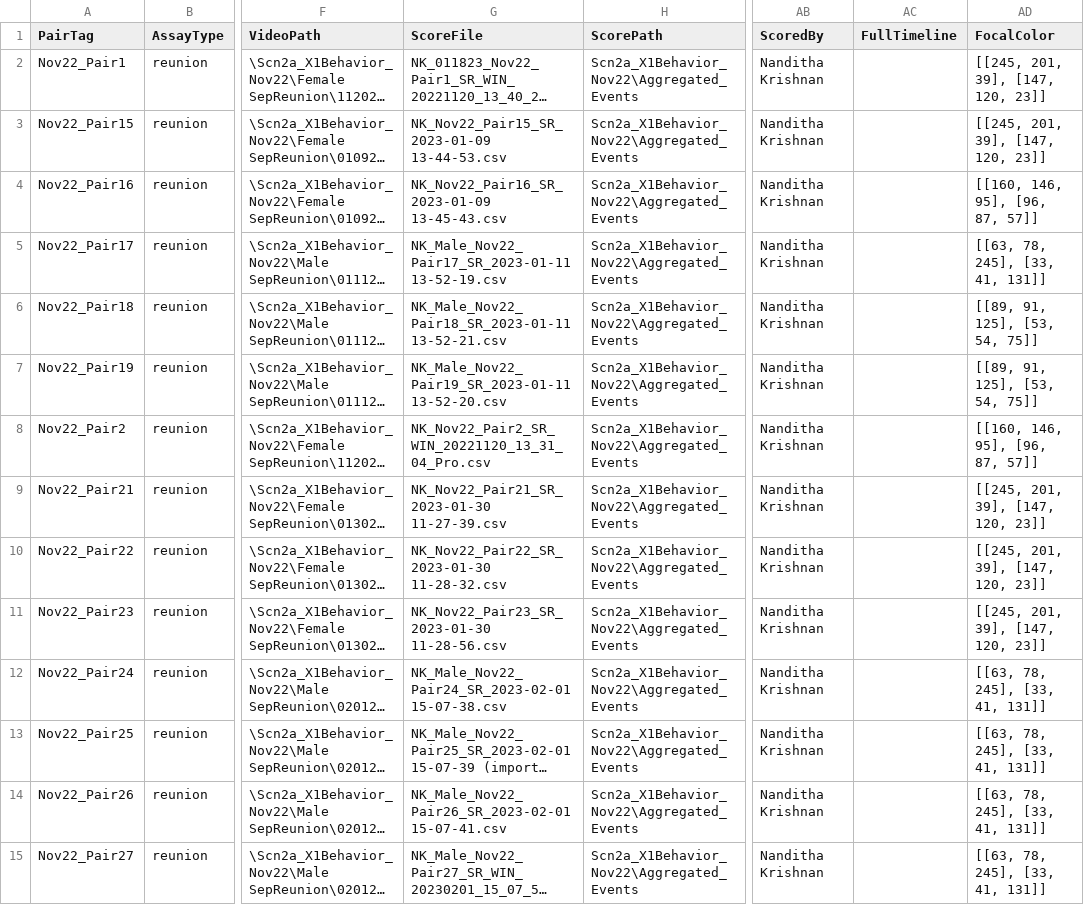
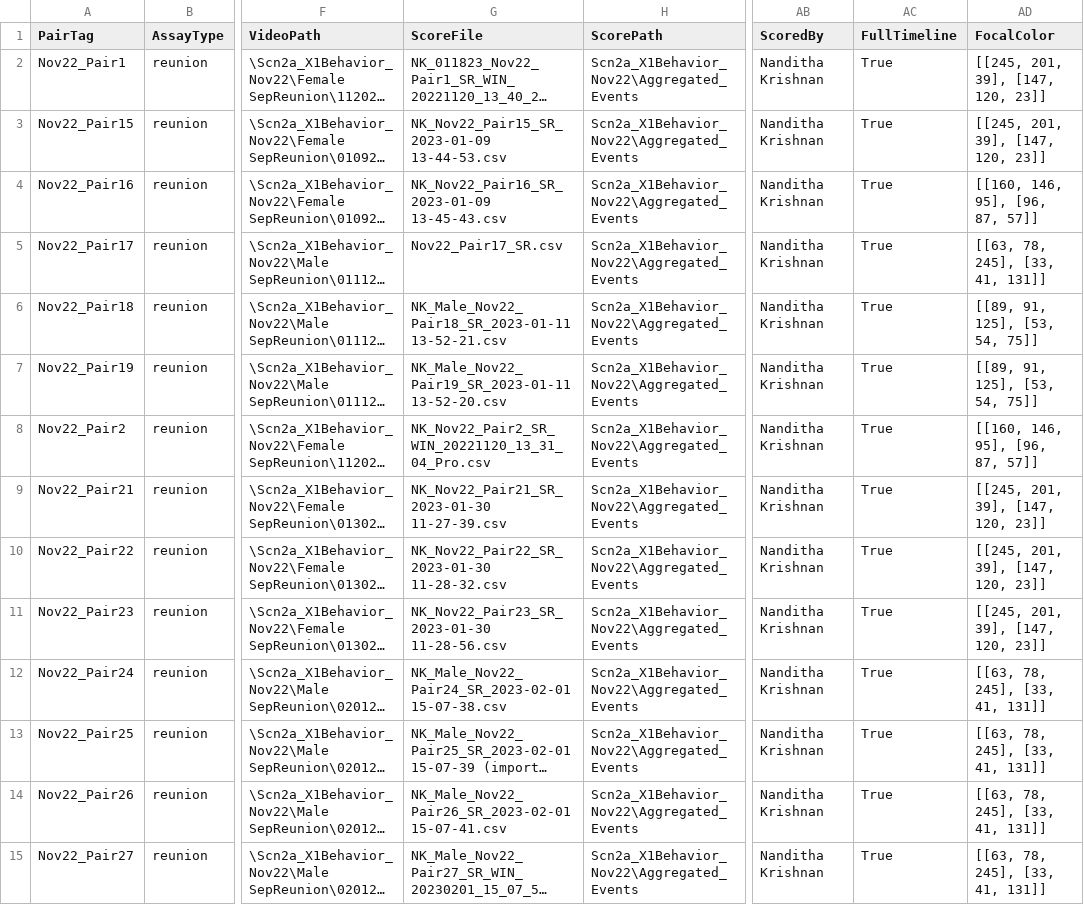
Before and after one commit to nhoglen/scn2a-paper-GWJSNH-code, a CSV file: metadata_reunions.csv, drawn as a sheet; only a part is shown, gaps mark what is left out; long unchanged cells end in …; the diff covers the shown part only; the diff names each change by its address in the sheet, - before the commit and + after, or states it on an @@ line.

```diff
--- a/metadata_reunions.csv
+++ b/metadata_reunions.csv
-AC2:AC15 (FullTimeline): (empty)
+AC2:AC15 (FullTimeline): True
-G5 (ScoreFile): NK_Male_Nov22_Pair17_SR_2023-01-11 13-52-19.csv
+G5 (ScoreFile): Nov22_Pair17_SR.csv
```
Also changed, not shown: 37 edited cells elsewhere in this file, metadata_TMs.csv, metadata_aggressions.csv, 18 other files.
